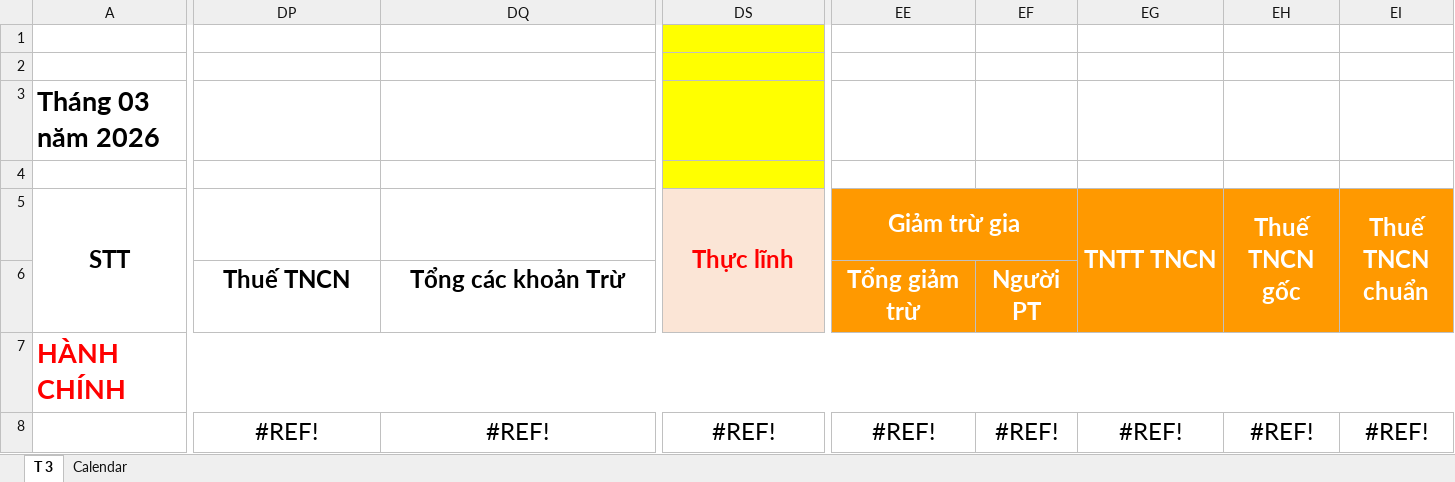
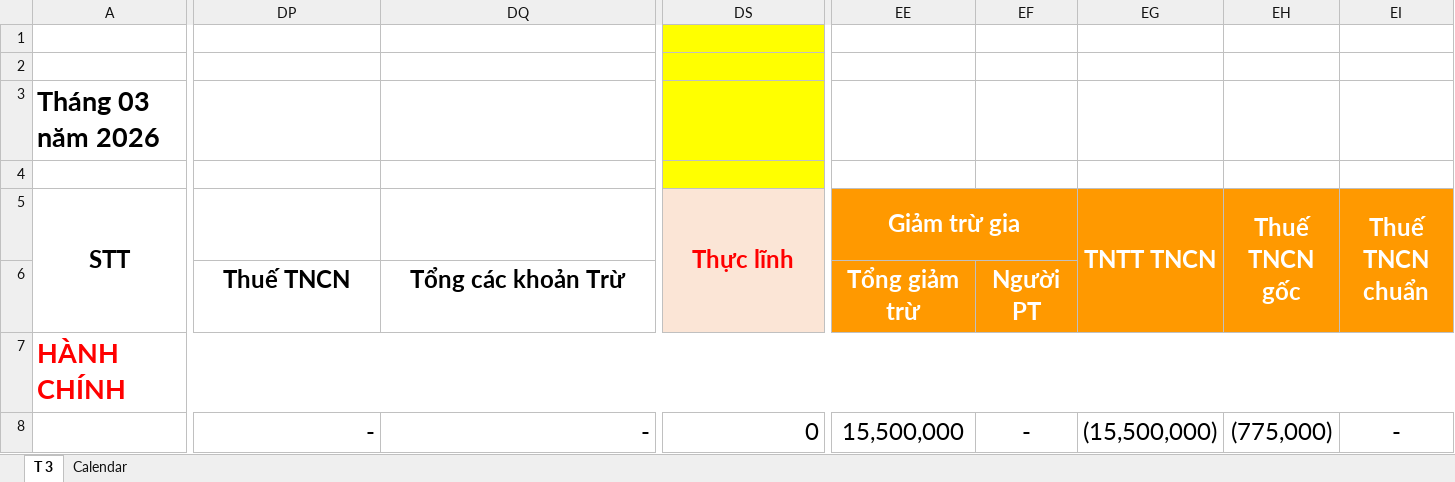
Before and after one commit to sonzai8/odoo, an Excel workbook: my_custom_addons/dl_salary_kpi/static/src/templates/TEMPLATE_2026.xlsx, sheet T 3, drawn as a sheet; only a part is shown, gaps mark what is left out; values as stored, in another font and other column widths than the file's, no borders; conditional formats not drawn; the diff covers the shown part only; the diff names each change by its address in the sheet, - before the commit and + after, or states it on an @@ line.

```diff
--- a/my_custom_addons/dl_salary_kpi/static/src/templates/TEMPLATE_2026.xlsx (sheet T 3)
+++ b/my_custom_addons/dl_salary_kpi/static/src/templates/TEMPLATE_2026.xlsx (sheet T 3)
-DP8: #REF!
+DP8: -
-DP8:DQ8 alignment: center
+DP8:DQ8 alignment: right
-DQ8: #REF!
+DQ8: -
-DS8: #REF!
+DS8: 0
-DS8 alignment: center
+DS8 alignment: right
-EE8: #REF!
+EE8: 15,500,000
-EF8: #REF!
+EF8: -
-EG8: #REF!
+EG8: (15,500,000)
-EH8: #REF!
+EH8: (775,000)
-EI8: #REF!
+EI8: -
```
Also changed, not shown: 2 edited cells elsewhere in this sheet, 1 other file.
